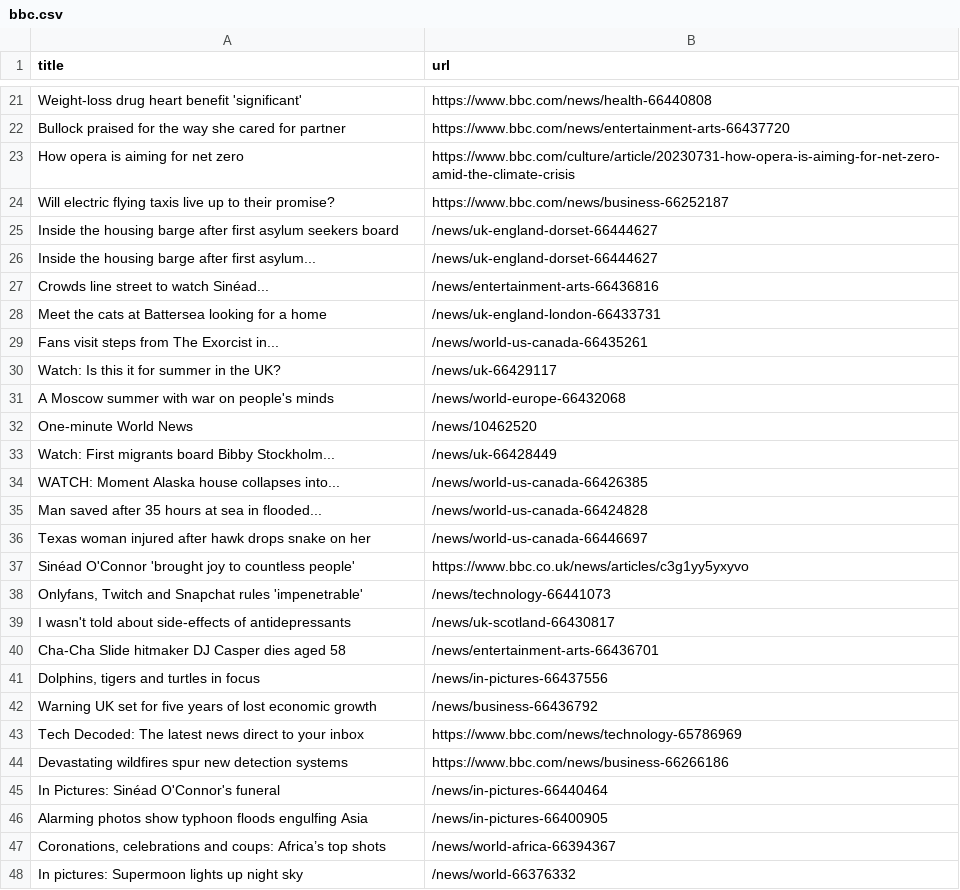
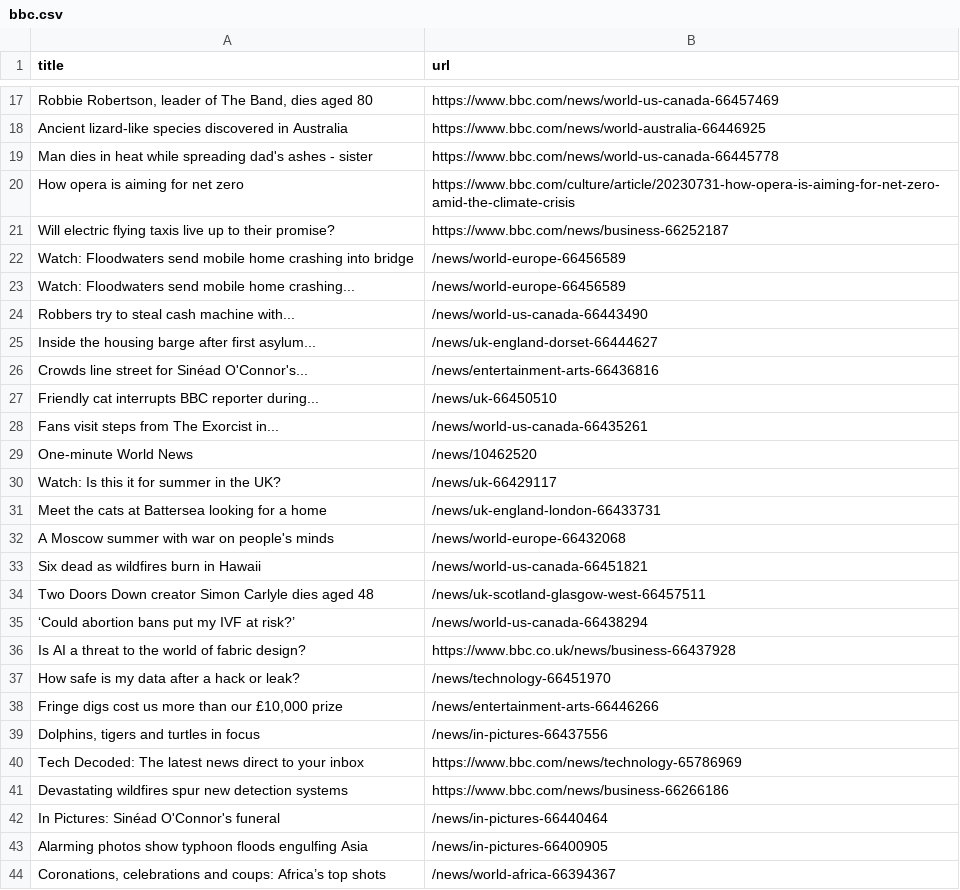
Before and after one commit to miotomita/automatic-scraper-bbc, a CSV file: bbc.csv, drawn as a sheet; only a part is shown, gaps mark what is left out; the shorter side is filled out with more unchanged rows; removed rows and columns are numbered as before the commit, all else as after; the diff covers the shown part only; the diff names each change by its address in the sheet, - before the commit and + after, or states it on an @@ line.

```diff
--- a/bbc.csv
+++ b/bbc.csv
-row 21: Weight-loss drug heart benefit 'significant' | https://www.bbc.com/news/health-66440808
-row 22: Bullock praised for the way she cared for partner | https://www.bbc.com/news/entertainment-arts-66437720
+row 17: Robbie Robertson, leader of The Band, dies aged 80 | https://www.bbc.com/news/world-us-canada-66457469
+row 18: Ancient lizard-like species discovered in Australia | https://www.bbc.com/news/world-australia-66446925
+row 19: Man dies in heat while spreading dad's ashes - sister | https://www.bbc.com/news/world-us-canada-66445778
-row 25: Inside the housing barge after first asylum seekers board | /news/uk-england-dorset-66444627
+row 22: Watch: Floodwaters send mobile home crashing into bridge | /news/world-europe-66456589
+row 23: Watch: Floodwaters send mobile home crashing... | /news/world-europe-66456589
+row 24: Robbers try to steal cash machine with... | /news/world-us-canada-66443490
-A26 (title): Crowds line street to watch Sinéad...
+A26 (title): Crowds line street for Sinéad O'Connor's...
+row 27: Friendly cat interrupts BBC reporter during... | /news/uk-66450510
@@ row 29 moved to row 28: Fans visit steps from The Exorcist in... @@
@@ row 32 moved to row 29: One-minute World News @@
-row 33: Watch: First migrants board Bibby Stockholm... | /news/uk-66428449
-row 34: WATCH: Moment Alaska house collapses into... | /news/world-us-canada-66426385
-row 35: Man saved after 35 hours at sea in flooded... | /news/world-us-canada-66424828
-row 36: Texas woman injured after hawk drops snake on her | /news/world-us-canada-66446697
-row 37: Sinéad O'Connor 'brought joy to countless people' | https://www.bbc.co.uk/news/articles/c3g1yy5yxyvo
-row 38: Onlyfans, Twitch and Snapchat rules 'impenetrable' | /news/technology-66441073
-row 39: I wasn't told about side-effects of antidepressants | /news/uk-scotland-66430817
-row 40: Cha-Cha Slide hitmaker DJ Casper dies aged 58 | /news/entertainment-arts-66436701
+row 33: Six dead as wildfires burn in Hawaii | /news/world-us-canada-66451821
+row 34: Two Doors Down creator Simon Carlyle dies aged 48 | /news/uk-scotland-glasgow-west-66457511
+row 35: ‘Could abortion bans put my IVF at risk?’ | /news/world-us-canada-66438294
+row 36: Is AI a threat to the world of fabric design? | https://www.bbc.co.uk/news/business-66437928
+row 37: How safe is my data after a hack or leak? | /news/technology-66451970
+row 38: Fringe digs cost us more than our £10,000 prize | /news/entertainment-arts-66446266
-row 42: Warning UK set for five years of lost economic growth | /news/business-66436792
```
Also changed, not shown: 14 added rows, 18 removed rows and 1 edited cell elsewhere in this file.
